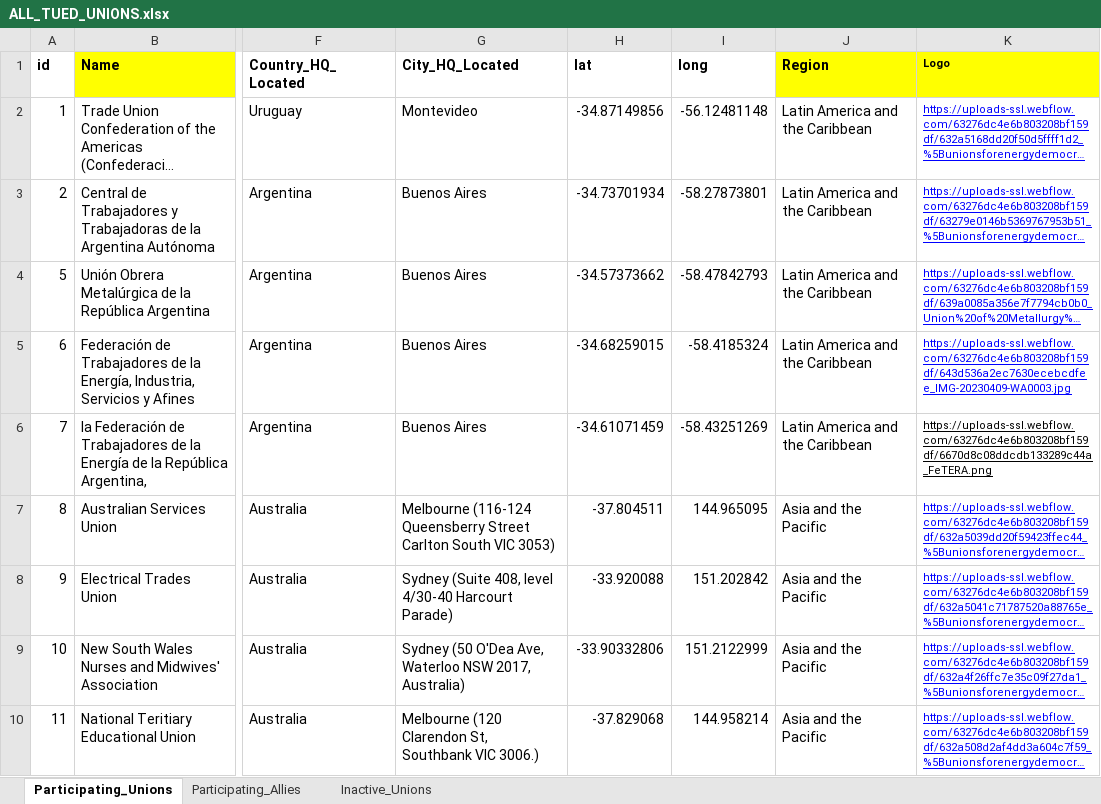
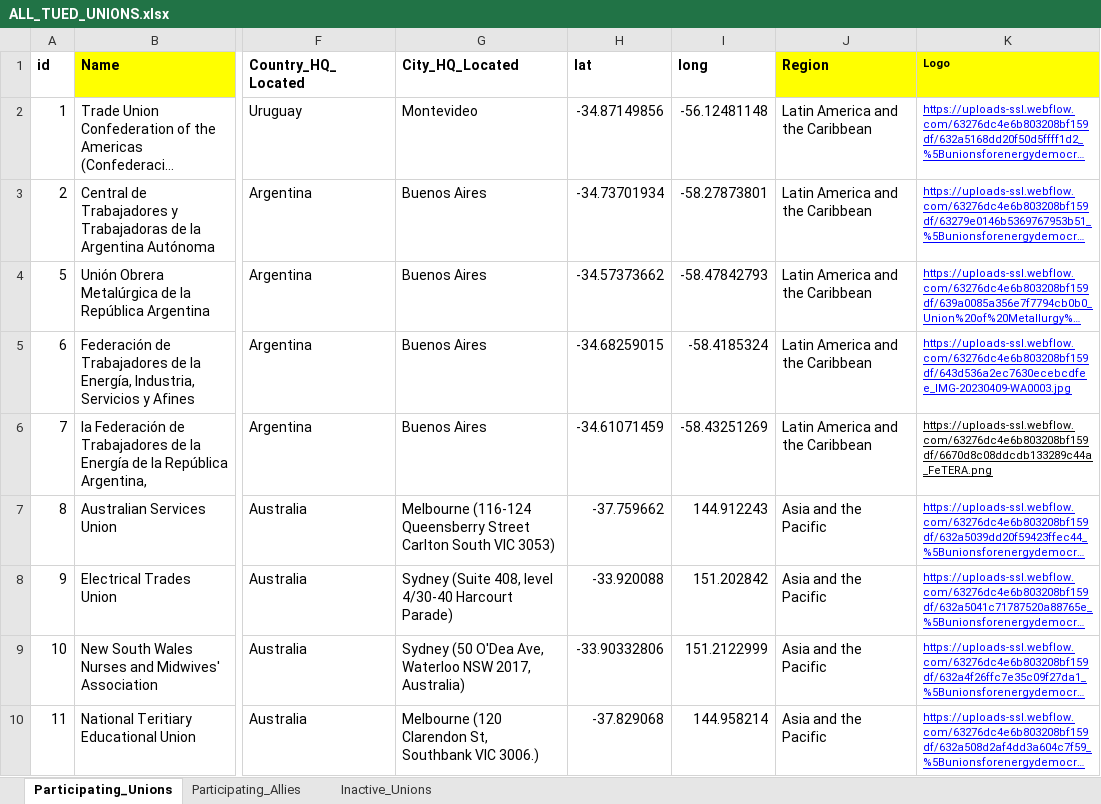
Before and after one commit to andreldeod/andreldeod.github.io, an Excel workbook: TUEDweb/ALL_TUED_UNIONS.xlsx, sheet Participating_Unions, drawn as a sheet; only a part is shown, gaps mark what is left out; long unchanged cells end in …; values as stored, in another font and other column widths than the file's, no borders; the diff names each change by its address in the sheet, - before the commit and + after, or states it on an @@ line.

Commit message:
Add files via upload

```diff
--- a/TUEDweb/ALL_TUED_UNIONS.xlsx (sheet Participating_Unions)
+++ b/TUEDweb/ALL_TUED_UNIONS.xlsx (sheet Participating_Unions)
-H7 (lat): -37.804511
+H7 (lat): -37.759662
-I7 (long): 144.965095
+I7 (long): 144.912243
```
